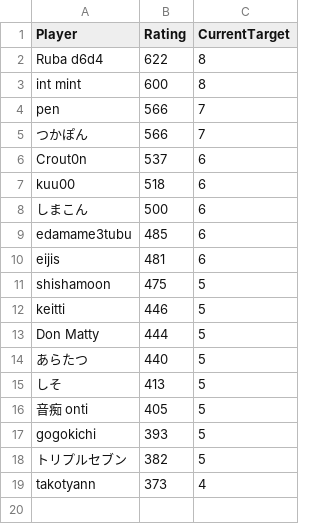
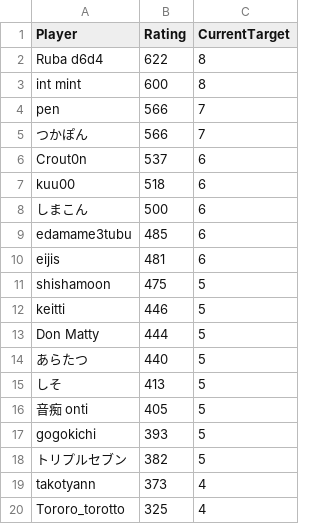
Before and after one commit to eijis-pan/CaromFargoRanking, a CSV file: src/CaromFargoRanking/data/rating_list.csv, drawn as a sheet.

Commit message:
GitHub Actions から差分を Push

```diff
--- a/src/CaromFargoRanking/data/rating_list.csv
+++ b/src/CaromFargoRanking/data/rating_list.csv
@@ -19 +19,2 @@
 "takotyann","373","4"
+"Tororo_torotto","325","4"
```
